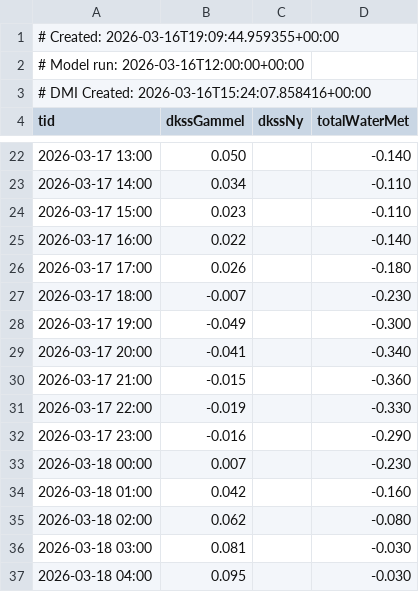
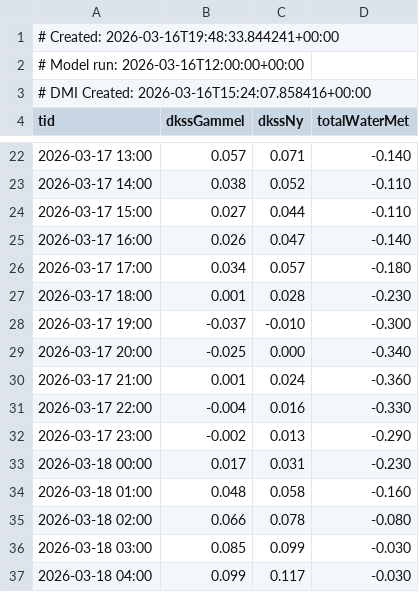
Before and after one commit to purr420/Varsel, a CSV file: surfapp/data_cache/dkss_compare_lista.csv, drawn as a sheet; only a part is shown, gaps mark what is left out; the diff covers the shown part only.

```diff
--- a/surfapp/data_cache/dkss_compare_lista.csv
+++ b/surfapp/data_cache/dkss_compare_lista.csv
@@ -1,2 +1,2 @@
-# Created: 2026-03-16T19:09:44.959355+00:00
+# Created: 2026-03-16T19:48:33.844241+00:00
 # Model run: 2026-03-16T12:00:00+00:00
@@ -22,16 +22,16 @@ tid,dkssGammel,dkssNy,totalWaterMet
-2026-03-17 13:00,0.050,,-0.140
-2026-03-17 14:00,0.034,,-0.110
-2026-03-17 15:00,0.023,,-0.110
-2026-03-17 16:00,0.022,,-0.140
-2026-03-17 17:00,0.026,,-0.180
-2026-03-17 18:00,-0.007,,-0.230
-2026-03-17 19:00,-0.049,,-0.300
-2026-03-17 20:00,-0.041,,-0.340
-2026-03-17 21:00,-0.015,,-0.360
-2026-03-17 22:00,-0.019,,-0.330
-2026-03-17 23:00,-0.016,,-0.290
-2026-03-18 00:00,0.007,,-0.230
-2026-03-18 01:00,0.042,,-0.160
-2026-03-18 02:00,0.062,,-0.080
-2026-03-18 03:00,0.081,,-0.030
-2026-03-18 04:00,0.095,,-0.030
+2026-03-17 13:00,0.057,0.071,-0.140
+2026-03-17 14:00,0.038,0.052,-0.110
+2026-03-17 15:00,0.027,0.044,-0.110
+2026-03-17 16:00,0.026,0.047,-0.140
+2026-03-17 17:00,0.034,0.057,-0.180
+2026-03-17 18:00,0.001,0.028,-0.230
+2026-03-17 19:00,-0.037,-0.010,-0.300
+2026-03-17 20:00,-0.025,0.000,-0.340
+2026-03-17 21:00,0.001,0.024,-0.360
+2026-03-17 22:00,-0.004,0.016,-0.330
+2026-03-17 23:00,-0.002,0.013,-0.290
+2026-03-18 00:00,0.017,0.031,-0.230
+2026-03-18 01:00,0.048,0.058,-0.160
+2026-03-18 02:00,0.066,0.078,-0.080
+2026-03-18 03:00,0.085,0.099,-0.030
+2026-03-18 04:00,0.099,0.117,-0.030
```
Also changed, not shown: 111 edited cells elsewhere in this file, surfapp/data_cache/dkss_compare_pigsty_piggy.csv, surfapp/data_cache/dkss_compare_saltstein.csv, 7 other files.
